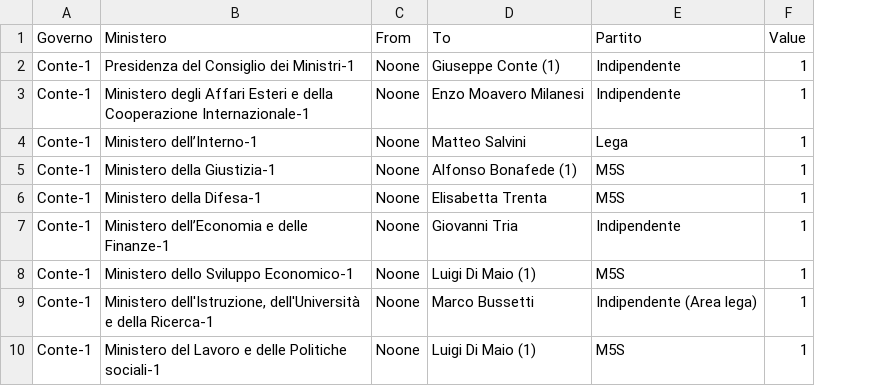
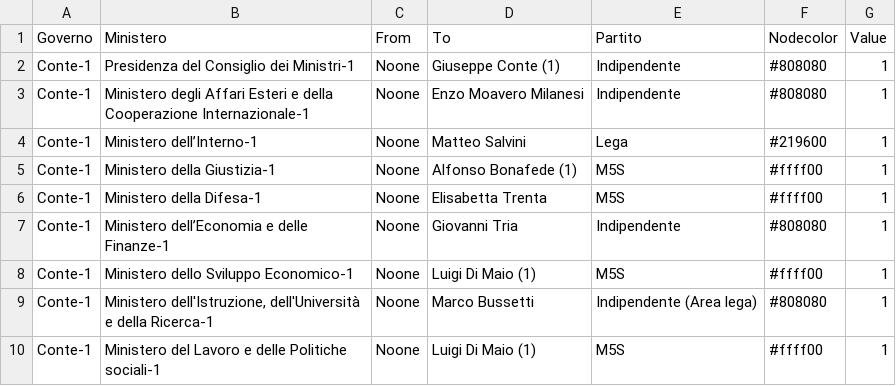
Before and after one commit to ElezioniItaliane/Elezioniitalianecameraesenato, a CSV file: Csv per Sankey/Governo.csv, drawn as a sheet; only a part is shown; the diff names each change by its address in the sheet, - before the commit and + after, or states it on an @@ line.

Commit message:
Add files via upload

```diff
--- a/Csv per Sankey/Governo.csv
+++ b/Csv per Sankey/Governo.csv
+column F (Nodecolor), rows 2-10: #808080 | #808080 | #219600 | #ffff00 | #ffff00 | #808080 | #ffff00 | #808080 | #ffff00
```
